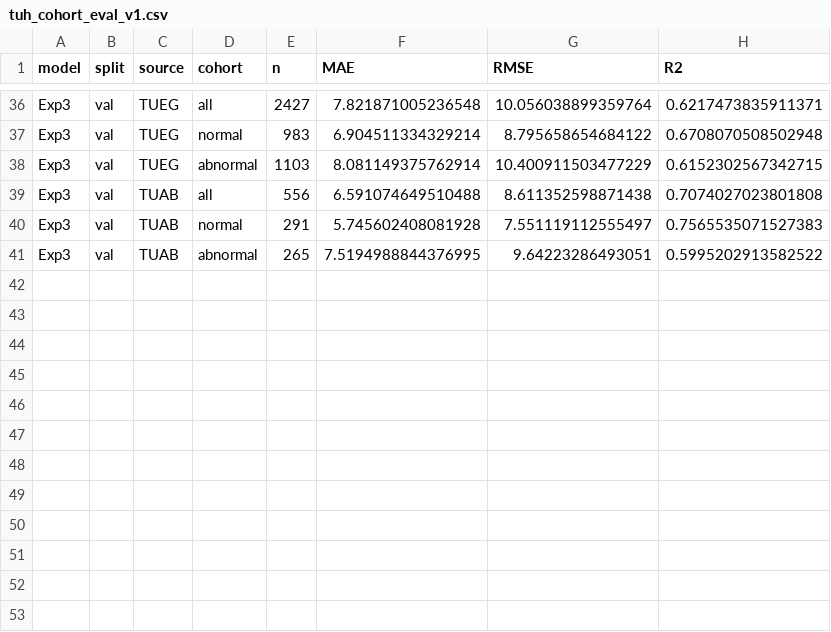
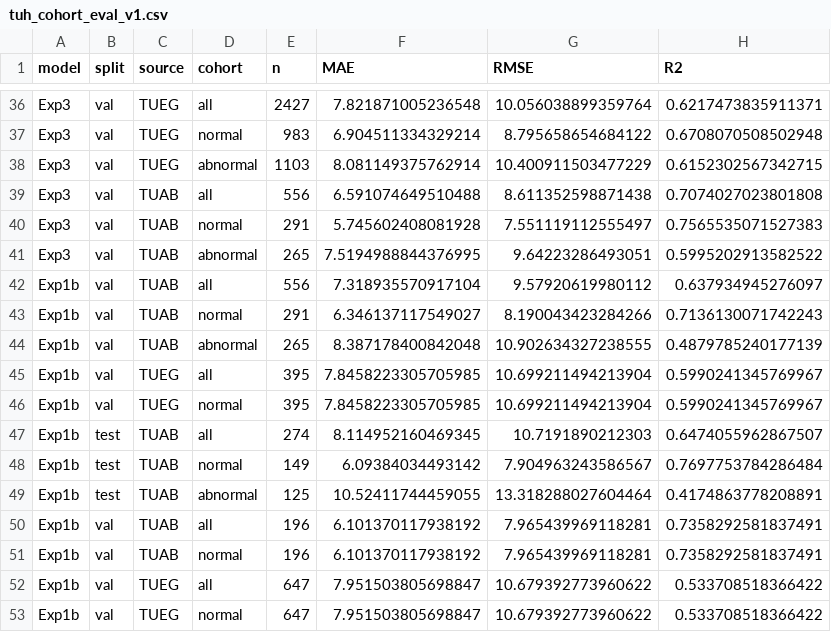
Before and after one commit to Neuro-Clalit/LaBraM, a CSV file: docs/data/tuh_cohort_eval_v1.csv, drawn as a sheet; only a part is shown, gaps mark what is left out; the diff names each change by its address in the sheet, - before the commit and + after, or states it on an @@ line.

```diff
--- a/docs/data/tuh_cohort_eval_v1.csv
+++ b/docs/data/tuh_cohort_eval_v1.csv
+row 42: Exp1b | val | TUAB | all | 556 | 7.318935570917104 | 9.57920619980112 | 0.637934945276097
+row 43: Exp1b | val | TUAB | normal | 291 | 6.346137117549027 | 8.190043423284266 | 0.7136130071742243
+row 44: Exp1b | val | TUAB | abnormal | 265 | 8.387178400842048 | 10.902634327238555 | 0.4879785240177139
+row 45: Exp1b | val | TUEG | all | 395 | 7.8458223305705985 | 10.699211494213904 | 0.5990241345769967
+row 46: Exp1b | val | TUEG | normal | 395 | 7.8458223305705985 | 10.699211494213904 | 0.5990241345769967
+row 47: Exp1b | test | TUAB | all | 274 | 8.114952160469345 | 10.7191890212303 | 0.6474055962867507
+row 48: Exp1b | test | TUAB | normal | 149 | 6.09384034493142 | 7.904963243586567 | 0.7697753784286484
+row 49: Exp1b | test | TUAB | abnormal | 125 | 10.52411744459055 | 13.318288027604464 | 0.4174863778208891
+row 50: Exp1b | val | TUAB | all | 196 | 6.101370117938192 | 7.965439969118281 | 0.7358292581837491
+row 51: Exp1b | val | TUAB | normal | 196 | 6.101370117938192 | 7.965439969118281 | 0.7358292581837491
+row 52: Exp1b | val | TUEG | all | 647 | 7.951503805698847 | 10.679392773960622 | 0.533708518366422
+row 53: Exp1b | val | TUEG | normal | 647 | 7.951503805698847 | 10.679392773960622 | 0.533708518366422
```
